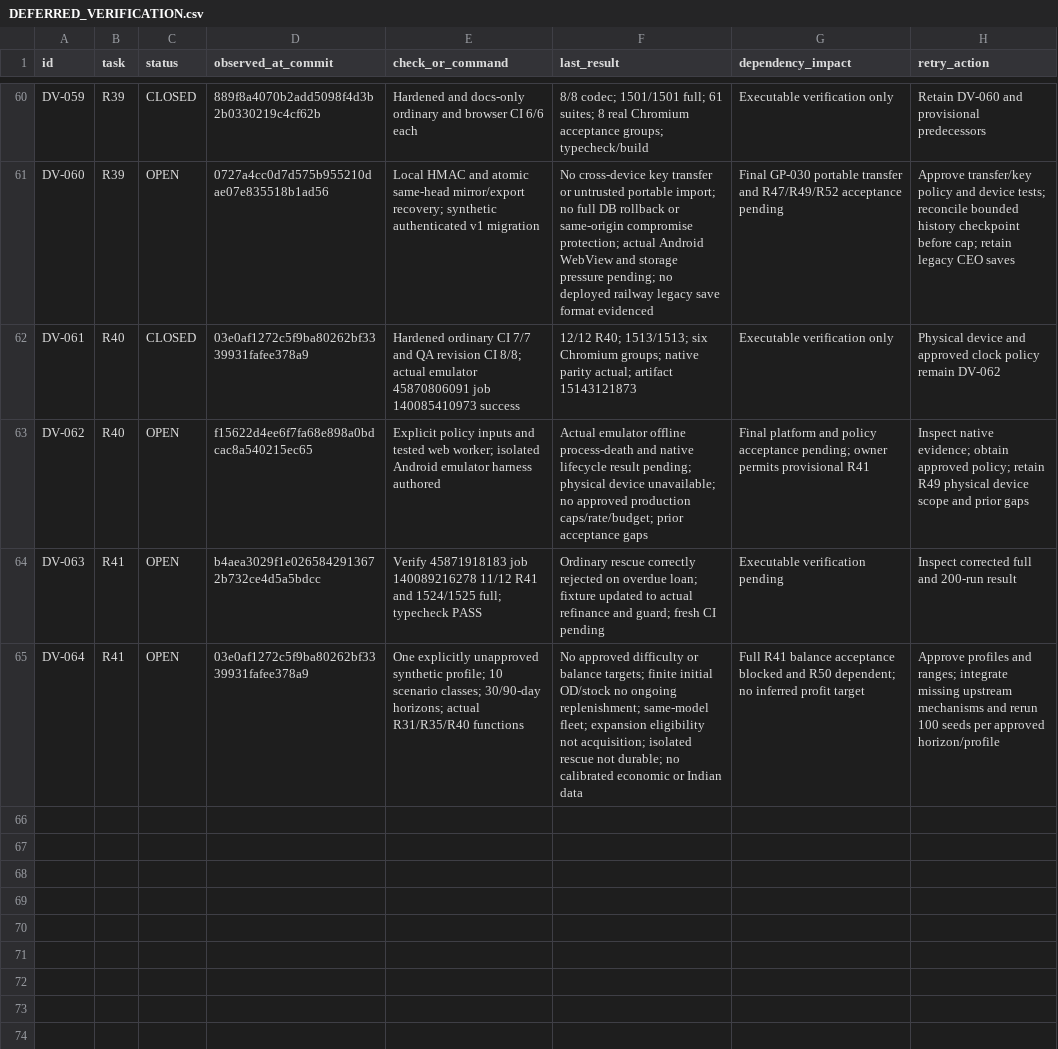
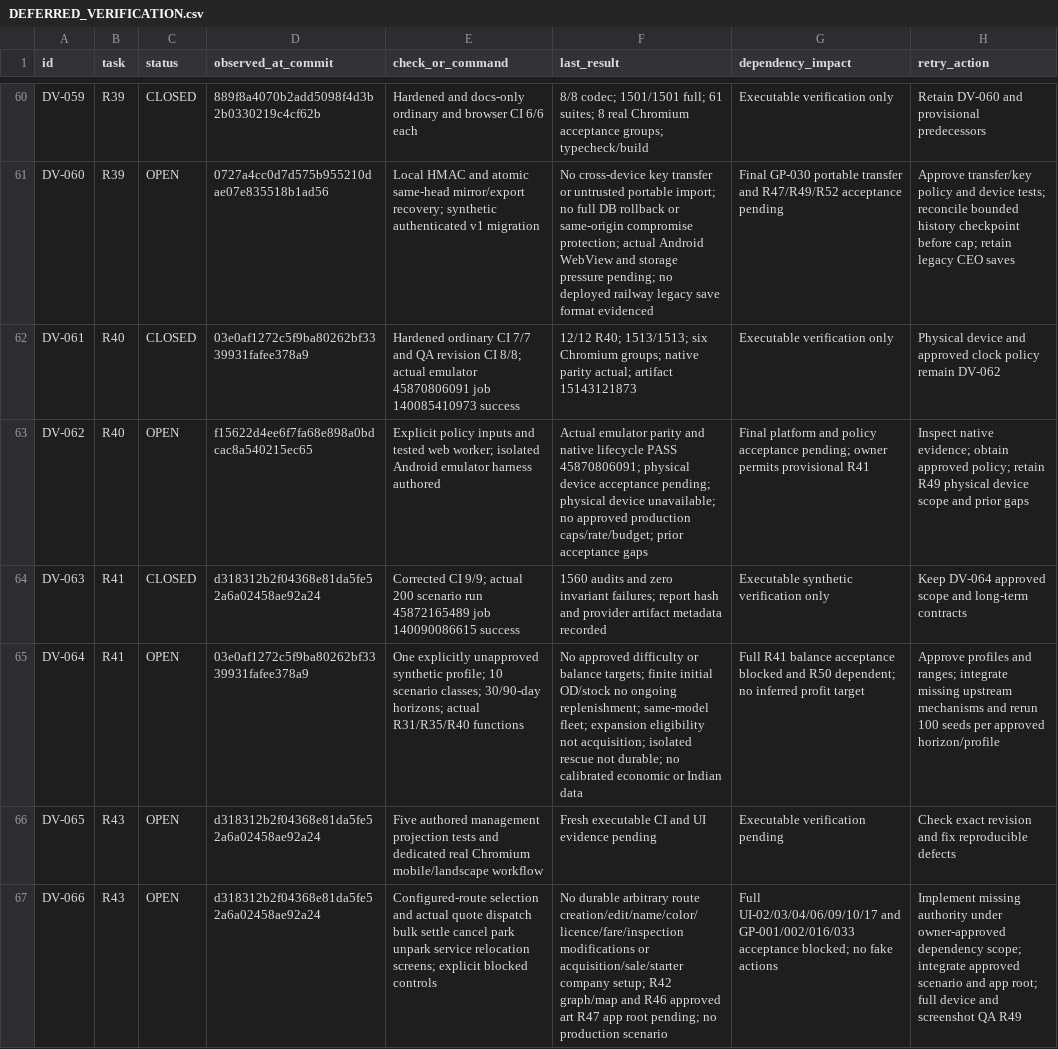
Before and after one commit to S2zxx0zxx/Railway-Ceo-, a CSV file: docs/railway/DEFERRED_VERIFICATION.csv, drawn as a sheet; only a part is shown, gaps mark what is left out; the diff names each change by its address in the sheet, - before the commit and + after, or states it on an @@ line.

Commit message:
R43: build durable fleet route dispatch and service operations UI

```diff
--- a/docs/railway/DEFERRED_VERIFICATION.csv
+++ b/docs/railway/DEFERRED_VERIFICATION.csv
-F63 (last_result): Actual emulator offline process-death and native lifecycle result pending; physical…
+F63 (last_result): Actual emulator parity and native lifecycle PASS 45870806091; physical device acceptance pending; physical…
-C64 (status): OPEN
+C64 (status): CLOSED
-D64 (observed_at_commit): b4aea3029f1e0265842913672b732ce4d5a5bdcc
+D64 (observed_at_commit): d318312b2f04368e81da5fe52a6a02458ae92a24
-E64 (check_or_command): Verify 45871918183 job 140089216278 11/12 R41 and 1524/1525 full; typecheck PASS
+E64 (check_or_command): Corrected CI 9/9; actual 200 scenario run 45872165489 job 140090086615 success
-F64 (last_result): Ordinary rescue correctly rejected on overdue loan; fixture updated to actual refinance and guard; fresh CI pending
+F64 (last_result): 1560 audits and zero invariant failures; report hash and provider artifact metadata recorded
-G64 (dependency_impact): Executable verification pending
+G64 (dependency_impact): Executable synthetic verification only
-H64 (retry_action): Inspect corrected full and 200-run result
+H64 (retry_action): Keep DV-064 approved scope and long-term contracts
+row 66: DV-065 | R43 | OPEN | d318312b2f04368e81da5fe52a6a02458ae92a24 | Five authored management projection tests and dedicated real Chromium mobile/landscape workflow | Fresh executable CI and UI evidence pending | Executable verification pending | Check exact revision and fix reproducible defects
+row 67: DV-066 | R43 | OPEN | d318312b2f04368e81da5fe52a6a02458ae92a24 | Configured-route selection and actual quote dispatch bulk settle cancel park unpark service relocation screens; explicit blocked controls | No durable arbitrary route creation/edit/name/color/licence/fare/inspection modifications or acquisition/sale/starter company setup; R42 graph/map and R46 approved art R47 app root pending; no production scenario | Full UI-02/03/04/06/09/10/17 and GP-001/002/016/033 acceptance blocked; no fake actions | Implement missing authority under owner-approved dependency scope; integrate approved scenario and app root; full device and screenshot QA R49
```
Also changed, not shown: docs/railway/EXECUTION_LEDGER.csv, 13 other files.
